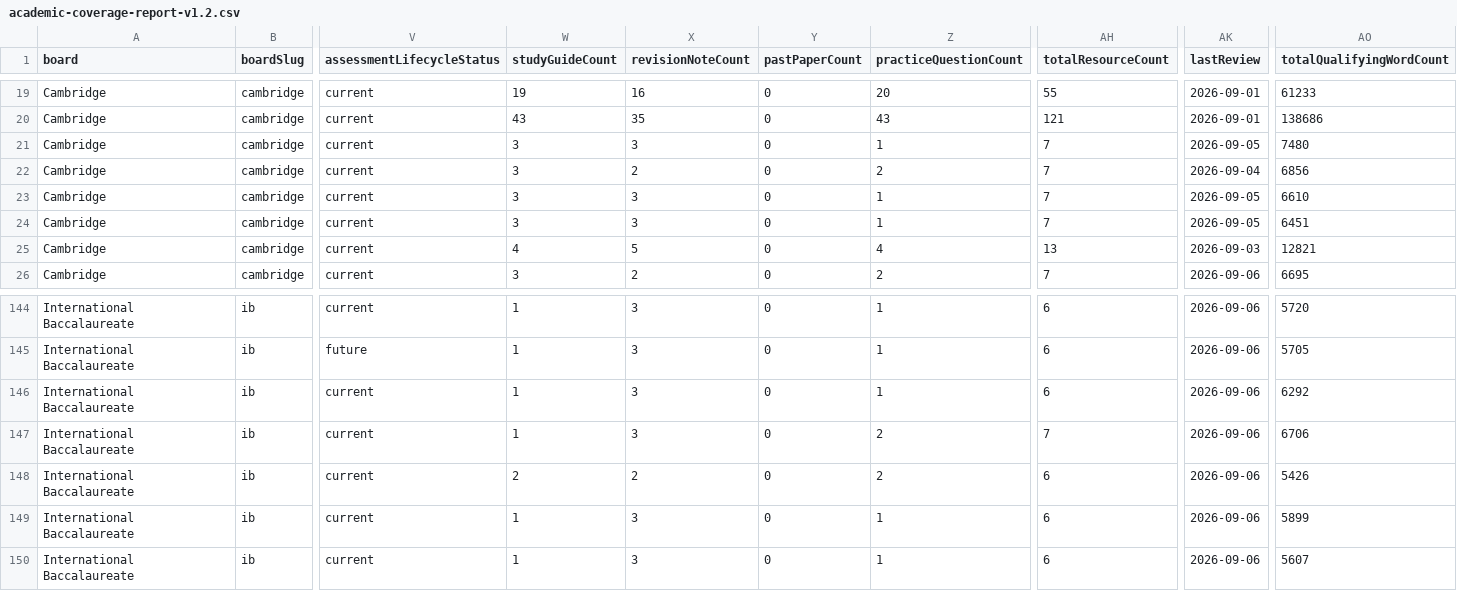
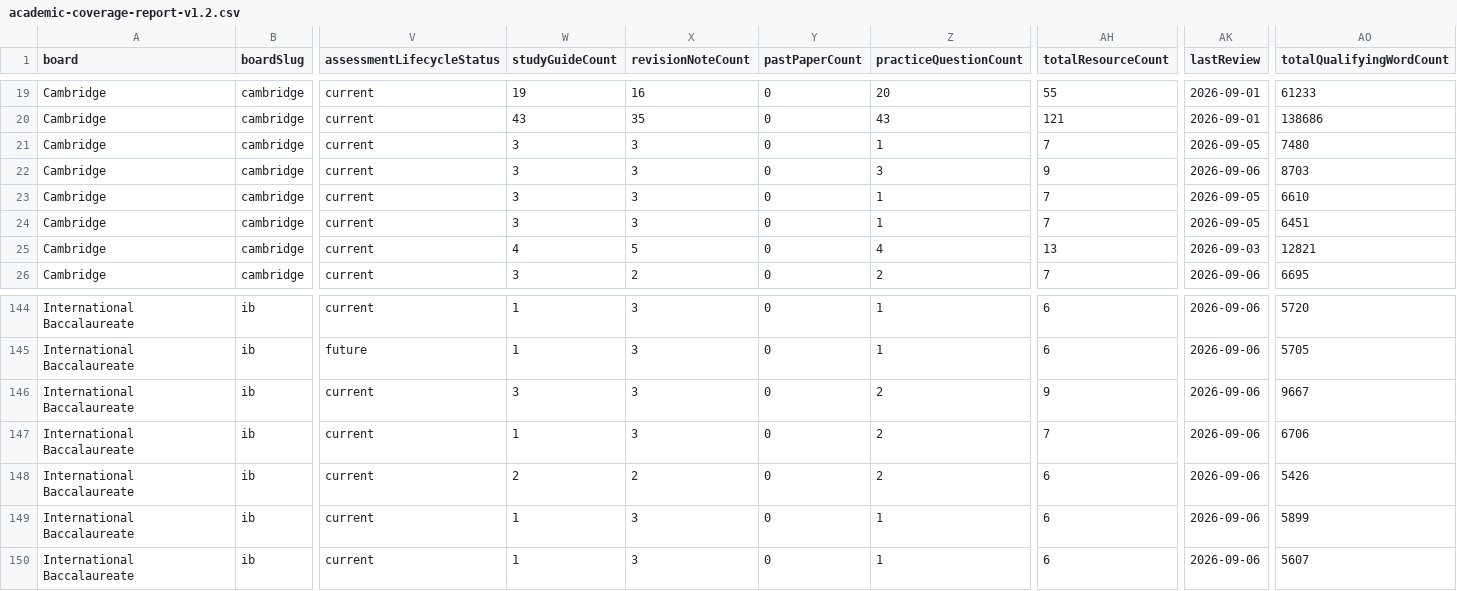
Before and after one commit to Nouman1608/MB, a CSV file: docs/reports/academic-coverage-report-v1.2.csv, drawn as a sheet; only a part is shown, gaps mark what is left out; the diff names each change by its address in the sheet, - before the commit and + after, or states it on an @@ line.

Commit message:
Fill IB DP Biology Theme A/B study-guide gap and Cambridge A-Level Biology siblings
Sub-batch 19. A corrected frontmatter gap-scanner (indexing every resource
by board|qualification|subject|topic, requiring an anchored ^field: regex
to avoid matching nested syllabusTopics sub-fields) surfaced a genuine gap
pattern across several IB DP subjects: per-theme topics that have
revision-notes and/or practice-questions but no dedicated study-guide,
because only a whole-subject overview and a full-syllabus guide existed
at the subject level.

- IB DP Biology Theme A "Unity and diversity" -- had revision-notes and
  practice-questions but no study-guide. Added a full study-guide
  covering all nine sub-topics (water, nucleic acids, origins of cells,
  cell structure, viruses, diversity of organisms, classification and
  cladistics, evolution and speciation, conservation of biodiversity)
  with HL-only content marked, expanding on the condensed revision notes
  already on the site.

- IB DP Biology Theme B "Form and function" -- had revision-notes only.
  Added both a study-guide (eight sub-topics: macromolecules, proteins,
  membranes, organelles, cell specialization, gas exchange/transport,
  muscle and motility, adaptation) and a practice-questions companion
  (9 original questions with full worked answers).

- Cambridge A-Level Biology (9700) Topic 3 "Enzymes" -- had a
  study-guide and practice-questions but no revision-notes. Added
  condensed revision notes (mode of action, Michaelis-Menten kinetics,
  inhibitor comparison table, immobilised enzymes).

- Cambridge A-Level Biology (9700) Topic 2 "Biological molecules" -- had
  a study-guide and revision-notes but no practice-questions. Added a
  9-question practice companion with full worked answers, emphasising
  the structure-to-function reasoning the revision notes identify as
  this topic's core exam skill.

All five files verified >=900 body words, pre-write duplicate-scope
check clean, and the full 9-step validation gate passes clean: astro
check (0 errors), validate:academic (PASS, syllabus topic refs OK),
build (1816 pages), audit-internal-links (0 broken/0 orphans),
cross-board-regression (PASS), negative-validation (35/35), API tests
(31/31), npm audit (0 vulnerabilities), duplicate-scope (PASS).

Total resources: 1339 (up from 1334).

```diff
--- a/docs/reports/academic-coverage-report-v1.2.csv
+++ b/docs/reports/academic-coverage-report-v1.2.csv
-X22 (revisionNoteCount): 2
+X22 (revisionNoteCount): 3
-Z22 (practiceQuestionCount): 2
+Z22 (practiceQuestionCount): 3
-AH22 (totalResourceCount): 7
+AH22 (totalResourceCount): 9
-AK22 (lastReview): 2026-09-04
+AK22 (lastReview): 2026-09-06
-AO22 (totalQualifyingWordCount): 6856
+AO22 (totalQualifyingWordCount): 8703
-W146 (studyGuideCount): 1
+W146 (studyGuideCount): 3
-Z146 (practiceQuestionCount): 1
+Z146 (practiceQuestionCount): 2
-AH146 (totalResourceCount): 6
+AH146 (totalResourceCount): 9
-AO146 (totalQualifyingWordCount): 6292
+AO146 (totalQualifyingWordCount): 9667
```
Also changed, not shown: 7 other files.
